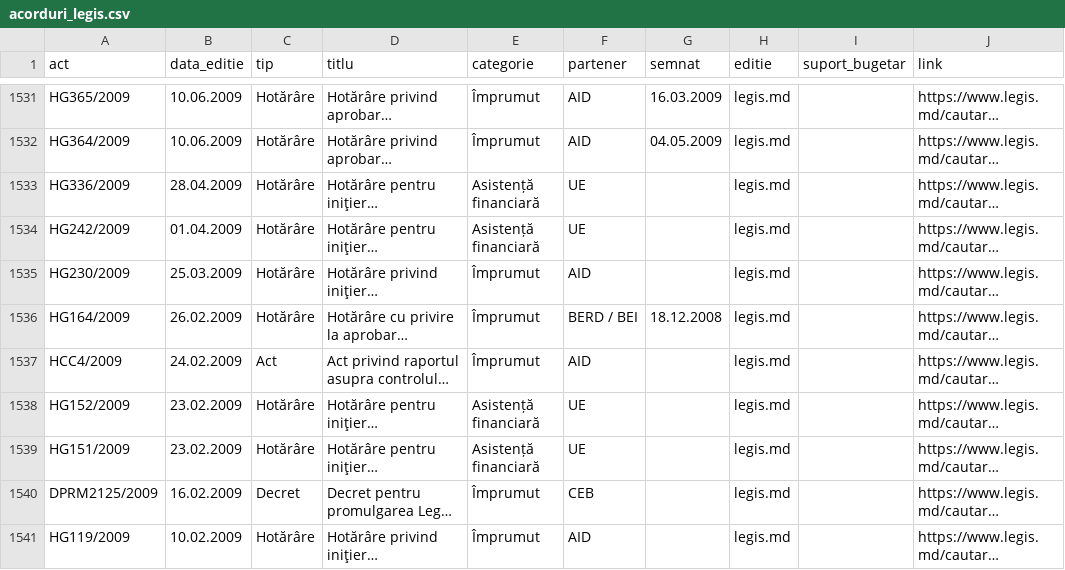
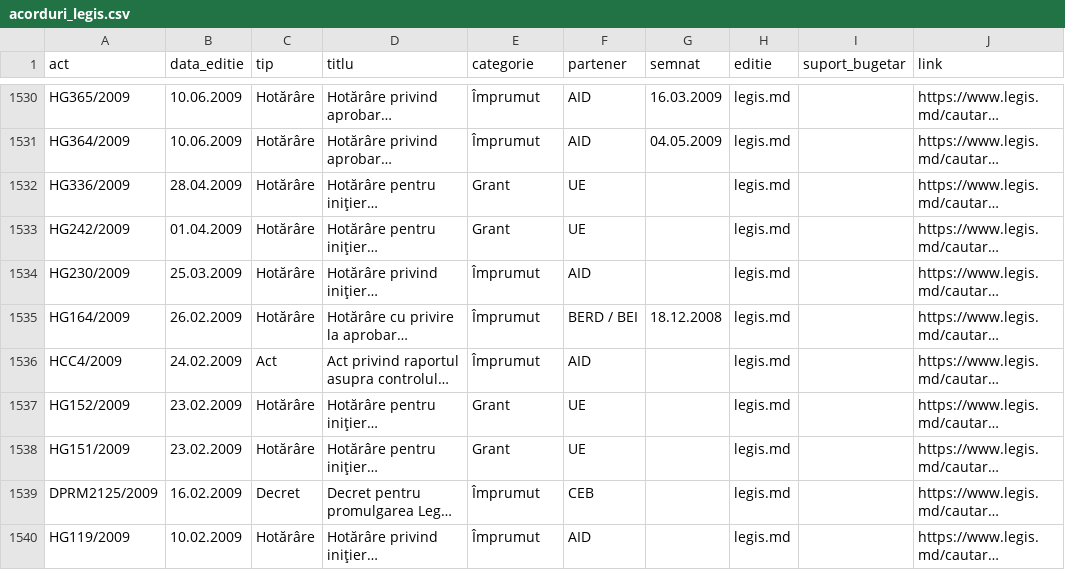
Before and after one commit to igornistor2013-wq/acorduri, a CSV file: date/acorduri_legis.csv, drawn as a sheet; only a part is shown, gaps mark what is left out; long unchanged cells end in …; addresses are those after the commit; the diff covers the shown part only; the diff names each change by its address in the sheet, - before the commit and + after, or states it on an @@ line.

```diff
--- a/date/acorduri_legis.csv
+++ b/date/acorduri_legis.csv
-E1532:E1533 (categorie): Asistență financiară
+E1532:E1533 (categorie): Grant
-E1537:E1538 (categorie): Asistență financiară
+E1537:E1538 (categorie): Grant
```
Also changed, not shown: 2 removed rows and 122 edited cells elsewhere in this file, 4 other files.
